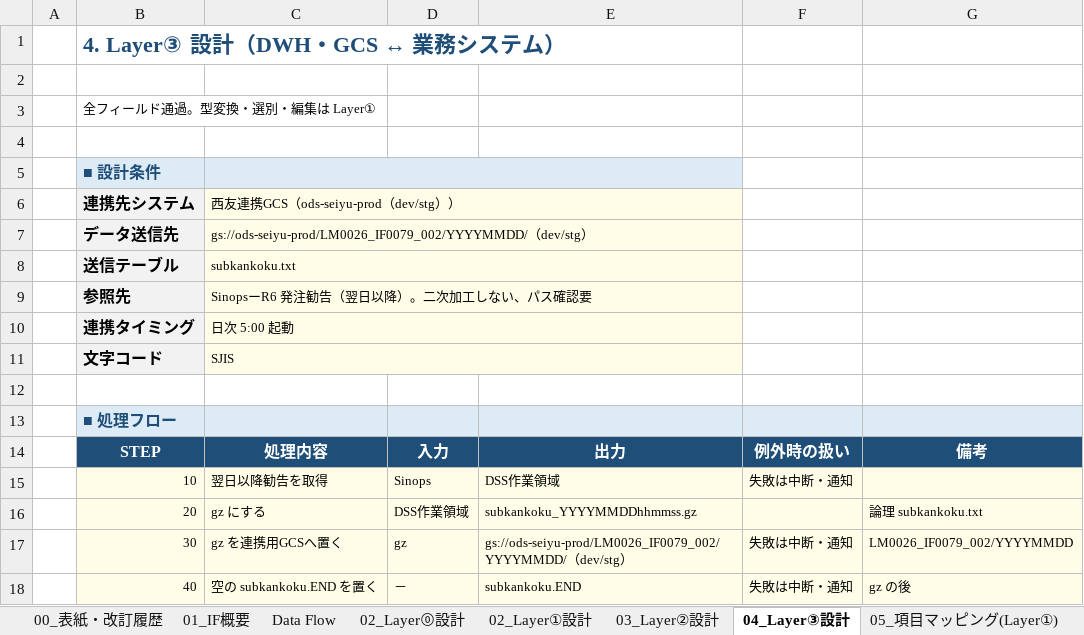
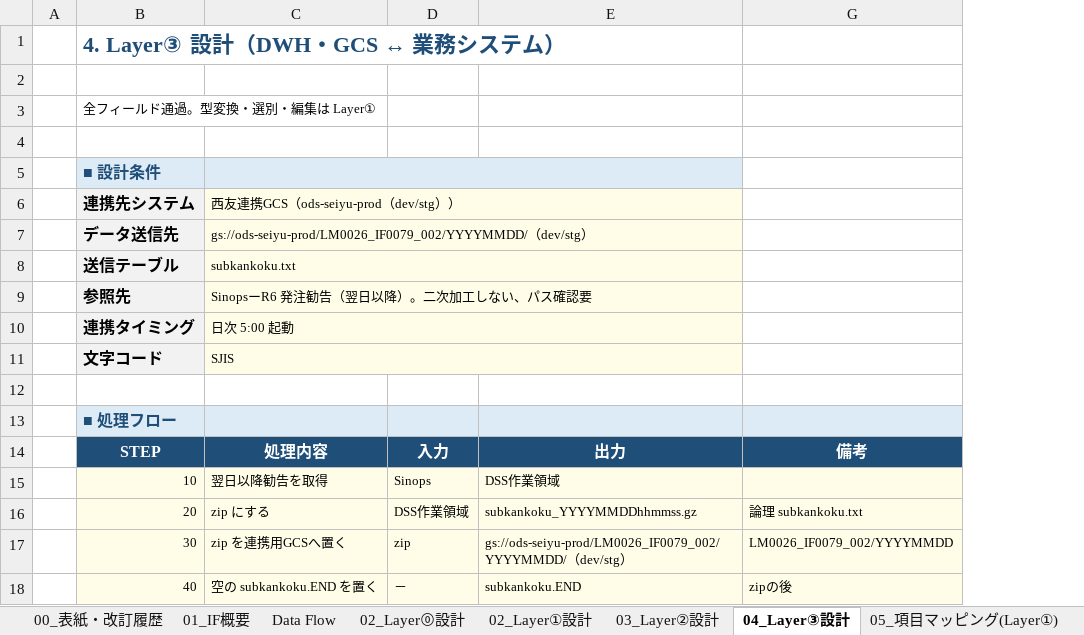
Before and after one commit to ZangPengshi-TREC/Zang_TreC, an Excel workbook: PMI/Sinops/phase2-detail-design/DD/Sinops_IFレイアウト_発注勧告翌日以降.xlsx, sheet 04_Layer③設計, drawn as a sheet; values as stored, in another font and other column widths than the file's, no borders; charts and pictures not drawn; the diff names each change by its address in the sheet, - before the commit and + after, or states it on an @@ line.

```diff
--- a/PMI/Sinops/phase2-detail-design/DD/Sinops_IFレイアウト_発注勧告翌日以降.xlsx (sheet 04_Layer③設計)
+++ b/PMI/Sinops/phase2-detail-design/DD/Sinops_IFレイアウト_発注勧告翌日以降.xlsx (sheet 04_Layer③設計)
@@ column F hidden, rows 14-18: 例外時の扱い | 失敗は中断・通知 |  | 失敗は中断・通知 | 失敗は中断・通知 @@
-C16: gz にする
+C16: zip にする
-C17: gz を連携用GCSへ置く
+C17: zip を連携用GCSへ置く
-D17: gz
+D17: zip
-G18: gz の後
+G18: zipの後
```
Also changed, not shown: sheet 05_項目マッピング(Layer③), sheet 05_項目マッピング(Layer①), sheet 02_Layer①設計, sheet 01_IF概要, other sheet tabs, charts or pictures, PMI/Sinops/phase2-detail-design/DD/Sinops_IFレイアウト_入荷予定.xlsx, PMI/Sinops/phase2-detail-design/DD/Sinops_IFレイアウト_入荷実績.xlsx, 2 other files.
